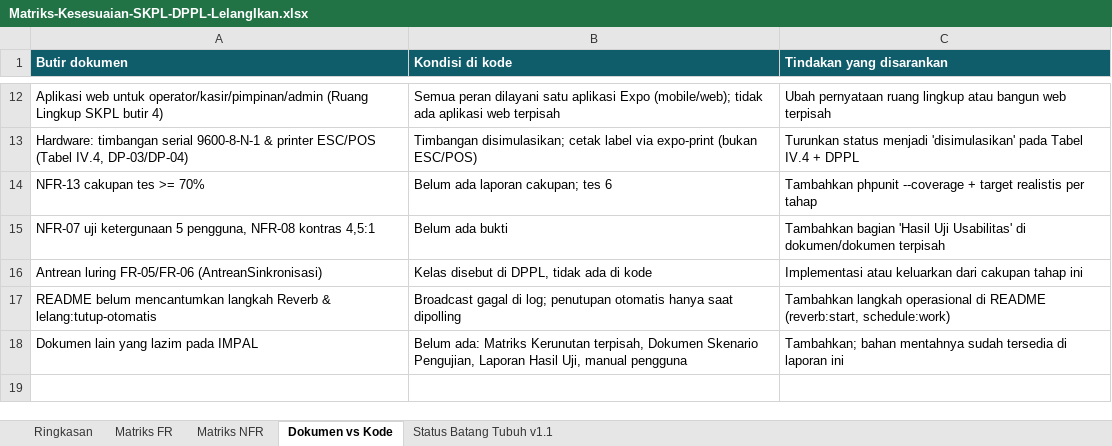
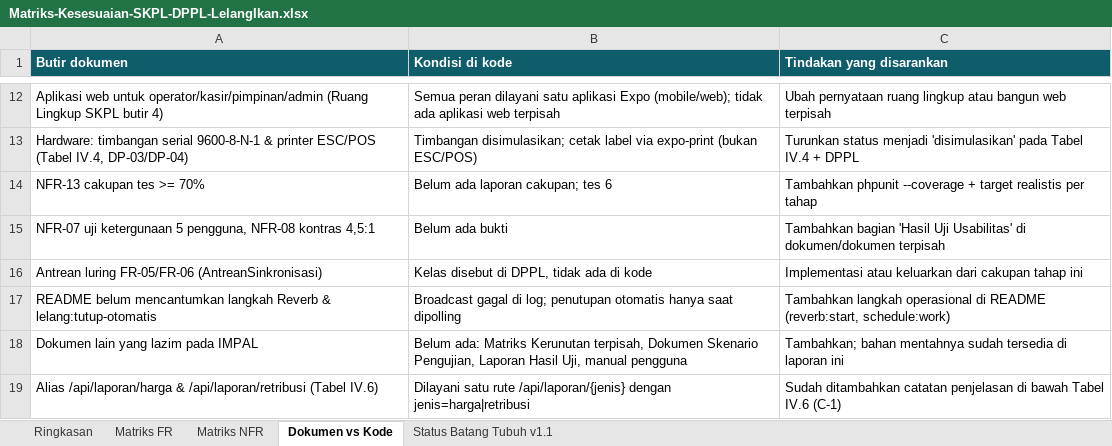
Before and after one commit to Wasdabyx/LelangIkan.id, an Excel workbook: review/Matriks-Kesesuaian-SKPL-DPPL-LelangIkan.xlsx, sheet Dokumen vs Kode, drawn as a sheet; only a part is shown, gaps mark what is left out; values as stored, in another font and other column widths than the file's, no borders; the diff names each change by its address in the sheet, - before the commit and + after, or states it on an @@ line.

Commit message:
Selaraskan matriks FR dengan catatan cakupan v1.1 (FR-05, FR-06, FR-07, FR-63)

```diff
--- a/review/Matriks-Kesesuaian-SKPL-DPPL-LelangIkan.xlsx (sheet Dokumen vs Kode)
+++ b/review/Matriks-Kesesuaian-SKPL-DPPL-LelangIkan.xlsx (sheet Dokumen vs Kode)
+row 19: Alias /api/laporan/harga & /api/laporan/retribusi (Tabel IV.6) | Dilayani satu rute /api/laporan/{jenis} dengan jenis=harga|retribusi | Sudah ditambahkan catatan penjelasan di bawah Tabel IV.6 (C-1)
```
Also changed, not shown: sheet Matriks FR.
